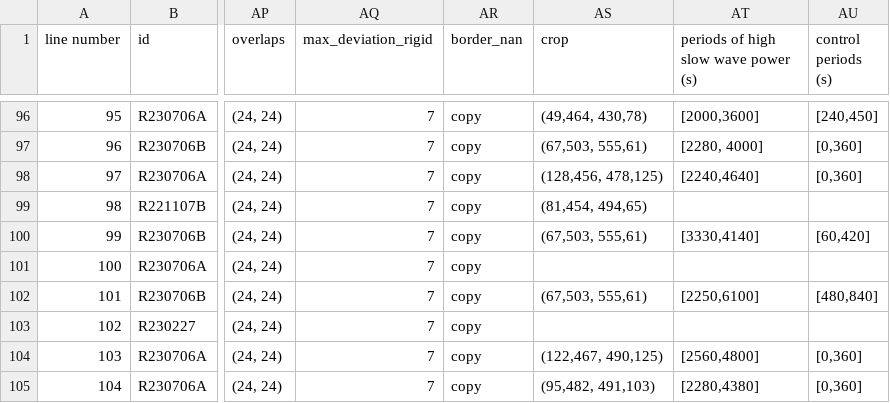
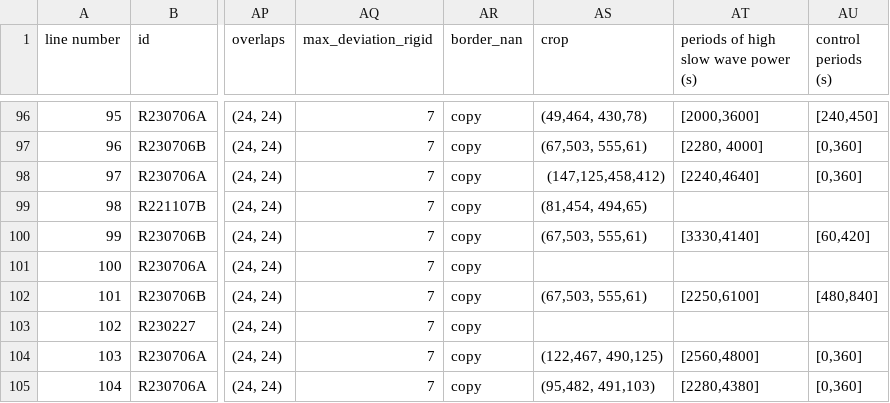
Before and after one commit to emelon8/ACE-NeuroTools, a CSV file: data/analysis_parameters.csv, drawn as a sheet; only a part is shown, gaps mark what is left out; the diff names each change by its address in the sheet, - before the commit and + after, or states it on an @@ line.

```diff
--- a/data/analysis_parameters.csv
+++ b/data/analysis_parameters.csv
-AS98 (crop): (128,456, 478,125)
+AS98 (crop): (147,125,458,412)
```
Also changed, not shown: 4 other files.
